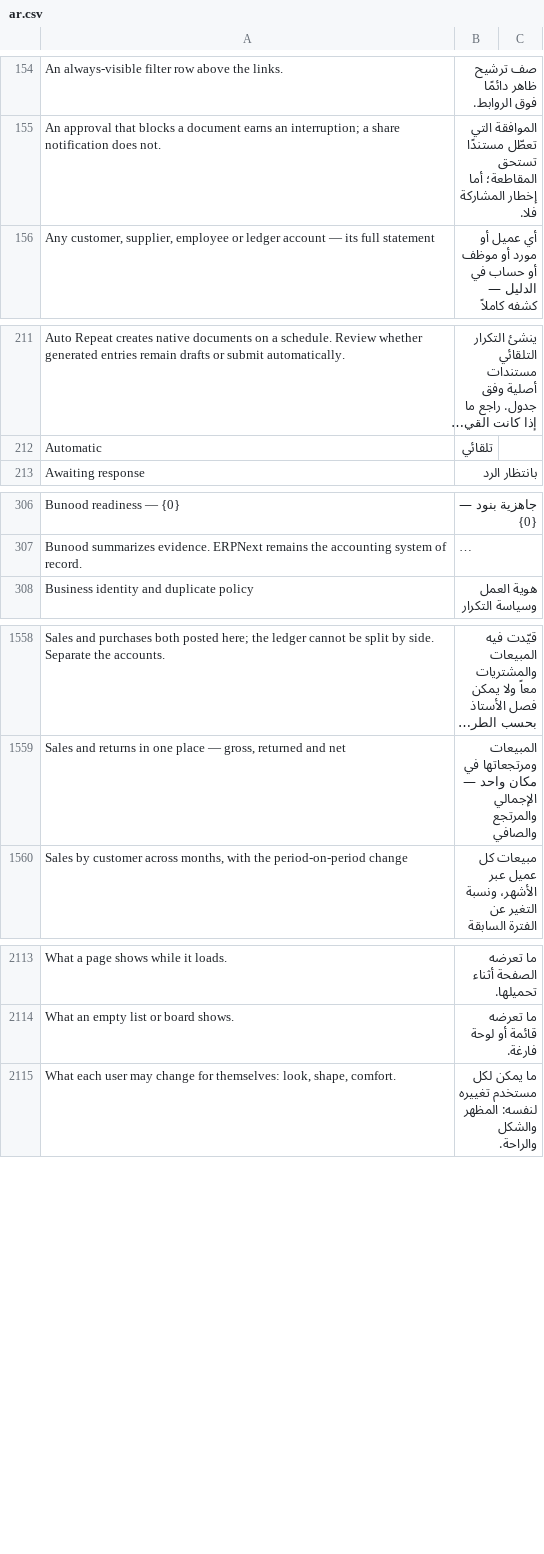
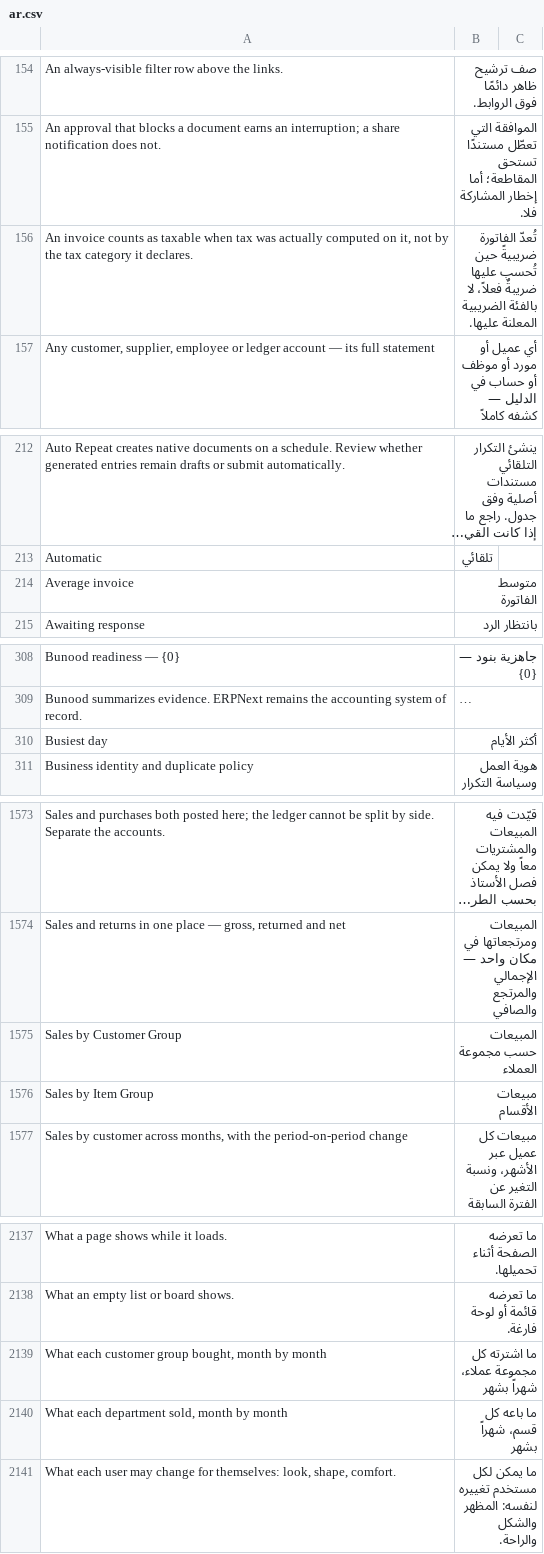
Before and after one commit to Bunood/bunood-theme, a CSV file: bunood_theme/translations/ar.csv, drawn as a sheet; only a part is shown, gaps mark what is left out; long unchanged cells end in …; the diff covers the shown part only; the diff names each change by its address in the sheet, - before the commit and + after, or states it on an @@ line.

Commit message:
feat(studio): wave two — five more sales cuts, three of them composed (#14)
The five the first wave could not simply wire, each measured before it
was designed rather than after.

TWO NEEDED NO CODE AT ALL. `Sales Analytics` takes a `tree_type`, and
its options include Item Group and Customer Group — so «مبيعات الأقسام»
and «المبيعات حسب مجموعة العملاء» are the same proven report seen
through another lens. Reading a filter's option list is cheaper than
writing a report, and it was the first thing checked.

THREE ARE COMPOSERS over Sales Register, whose columns were listed from
a live run before anything was written — it carries `tax_total`,
`net_total`, `grand_total`, `cost_center` and `warehouse`:

* `taxSplit` — taxable against non-taxable. The split is by tax ACTUALLY
  COMPUTED on the invoice, not by the tax category it declares: the
  category is intent and the computation is fact, and the person
  reconciling a VAT return is asking about the fact. The threshold is
  half a halala, not zero, or an invoice whose tax rounds to nothing
  would count as taxable. The effective rate divides by the taxable
  invoices' net alone — dividing by the whole net mixes exempt with
  taxable and yields a number that means nothing.
* `topInvoices` — sorts, keeps twenty-five, and DROPS the report's own
  total row, because the total of twenty-five invoices is not the total
  of the period and showing it as one would be a lie. The tiles stay
  measured over the whole period and the note says so.
* `invoiceCount` — counts rather than sums: how many invoices, on how
  many days, the busiest day, the average invoice, and a per-day series.
  The table keeps the real invoices; synthetic day rows would look like
  a report without being one.

ONE IS NOT HERE AND THE REASON IS RECORDED: free-quantity sales. No
ERPNext report exposes `is_free_item` (grepped across every report in
the app), so it needs a report of our own — a different kind of slice,
not a config line.

Two tests for two invariants a composer must hold: every invoice is
either taxable or not, so the two counts must sum to the row count (this
is what the half-halala threshold buys, and a compare-to-zero would
break it); and the largest invoice can never be below the average, which
catches a reversed sort. Suite 34/34.

Ceiling raised in this commit as the gate asks: studio_js 34000 → 36000
(35,513). Sales now offers 25 report types.

```diff
--- a/bunood_theme/translations/ar.csv
+++ b/bunood_theme/translations/ar.csv
+row 156: An invoice counts as taxable when tax was actually computed on it, not by the tax category it declares. | تُعدّ الفاتورة ضريبيةً حين تُحسب عليها ضريبةٌ فعلاً، لا بالفئة الضريبية المعلنة عليها.
+row 214: Average invoice | متوسط الفاتورة
+row 310: Busiest day | أكثر الأيام
+row 1575: Sales by Customer Group | المبيعات حسب مجموعة العملاء
+row 1576: Sales by Item Group | مبيعات الأقسام
+row 2139: What each customer group bought, month by month | ما اشترته كل مجموعة عملاء، شهراً بشهر
+row 2140: What each department sold, month by month | ما باعه كل قسم، شهراً بشهر
```
Also changed, not shown: 20 added rows elsewhere in this file, 6 other files.
